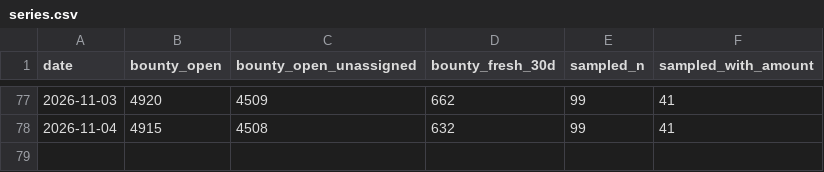
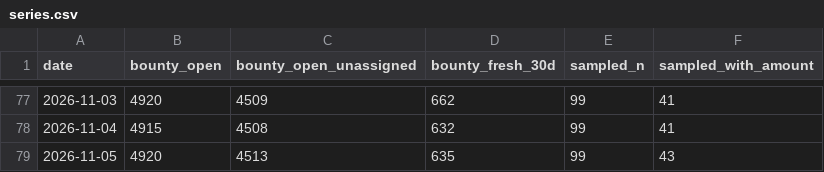
Before and after one commit to Kairose-master/handsel, a CSV file: data/demand-census/series.csv, drawn as a sheet; only a part is shown, gaps mark what is left out; the diff names each change by its address in the sheet, - before the commit and + after, or states it on an @@ line.

Commit message:
data(census): 2026-11-05

```diff
--- a/data/demand-census/series.csv
+++ b/data/demand-census/series.csv
+row 79: 2026-11-05 | 4920 | 4513 | 635 | 99 | 43
```
